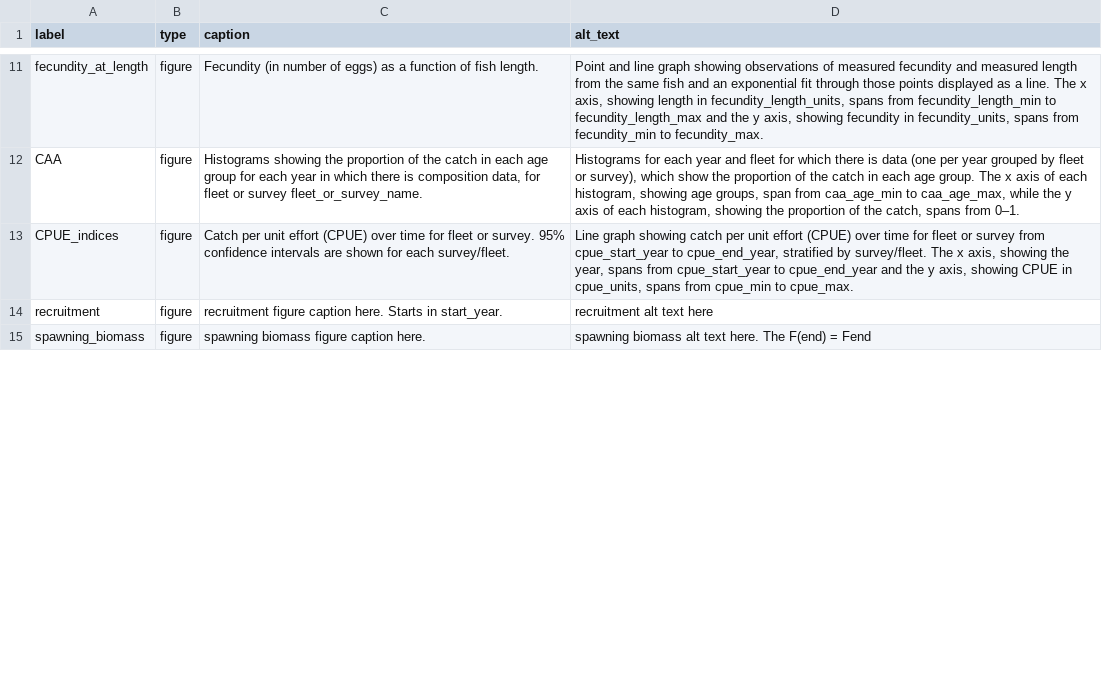
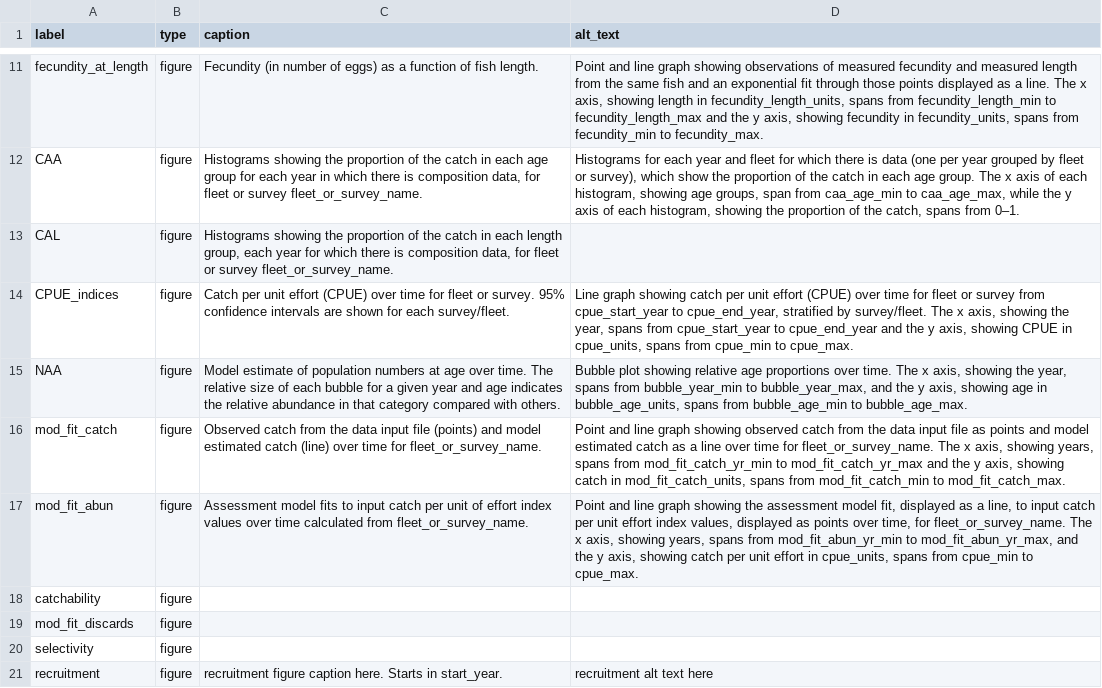
Before and after one commit to nmfs-ost/satf, a CSV file: inst/resources/captions_alttext.csv, drawn as a sheet; only a part is shown, gaps mark what is left out; the shorter side is filled out with more unchanged rows; the diff covers the shown part only; the diff names each change by its address in the sheet, - before the commit and + after, or states it on an @@ line.

Commit message:
build: updated alt text/captions csv to include caption and alt text for CAL, NAA, model fit to catch, and model fit to abundance indices plots. Also updated write_captions.R to include plot-specific placeholders.

```diff
--- a/inst/resources/captions_alttext.csv
+++ b/inst/resources/captions_alttext.csv
+row 13: CAL | figure | Histograms showing the proportion of the catch in each length group, each year for which there is composition data, for fleet or survey fleet_or_survey_name.
+row 15: NAA | figure | Model estimate of population numbers at age over time. The relative size of each bubble for a given year and age indicates the relative abundance in that category compared with others. | Bubble plot showing relative age proportions over time. The x axis, showing the year, spans from bubble_year_min to bubble_year_max, and the y axis, showing age in bubble_age_units, spans from bubble_age_min to bubble_age_max.
+row 16: mod_fit_catch | figure | Observed catch from the data input file (points) and model estimated catch (line) over time for fleet_or_survey_name. | Point and line graph showing observed catch from the data input file as points and model estimated catch as a line over time for fleet_or_survey_name. The x axis, showing years, spans from mod_fit_catch_yr_min to mod_fit_catch_yr_max and the y axis, showing catch in mod_fit_catch_units, spans from mod_fit_catch_min to mod_fit_catch_max.
+row 17: mod_fit_abun | figure | Assessment model fits to input catch per unit of effort index values over time calculated from fleet_or_survey_name. | Point and line graph showing the assessment model fit, displayed as a line, to input catch per unit effort index values, displayed as points over time, for fleet_or_survey_name. The x axis, showing years, spans from mod_fit_abun_yr_min to mod_fit_abun_yr_max, and the y axis, showing catch per unit effort in cpue_units, spans from cpue_min to cpue_max.
+row 18: catchability | figure
+row 19: mod_fit_discards | figure
+row 20: selectivity | figure
```
Also changed, not shown: 4 added rows and 9 edited cells elsewhere in this file, 1 other file.
